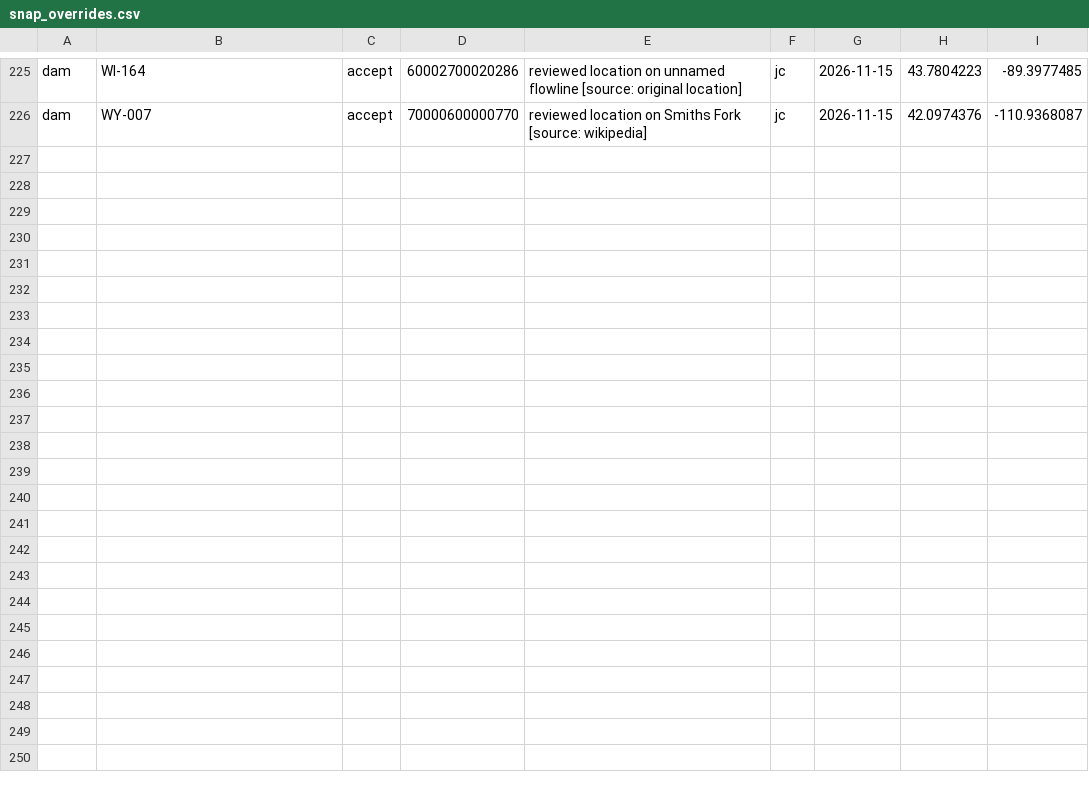
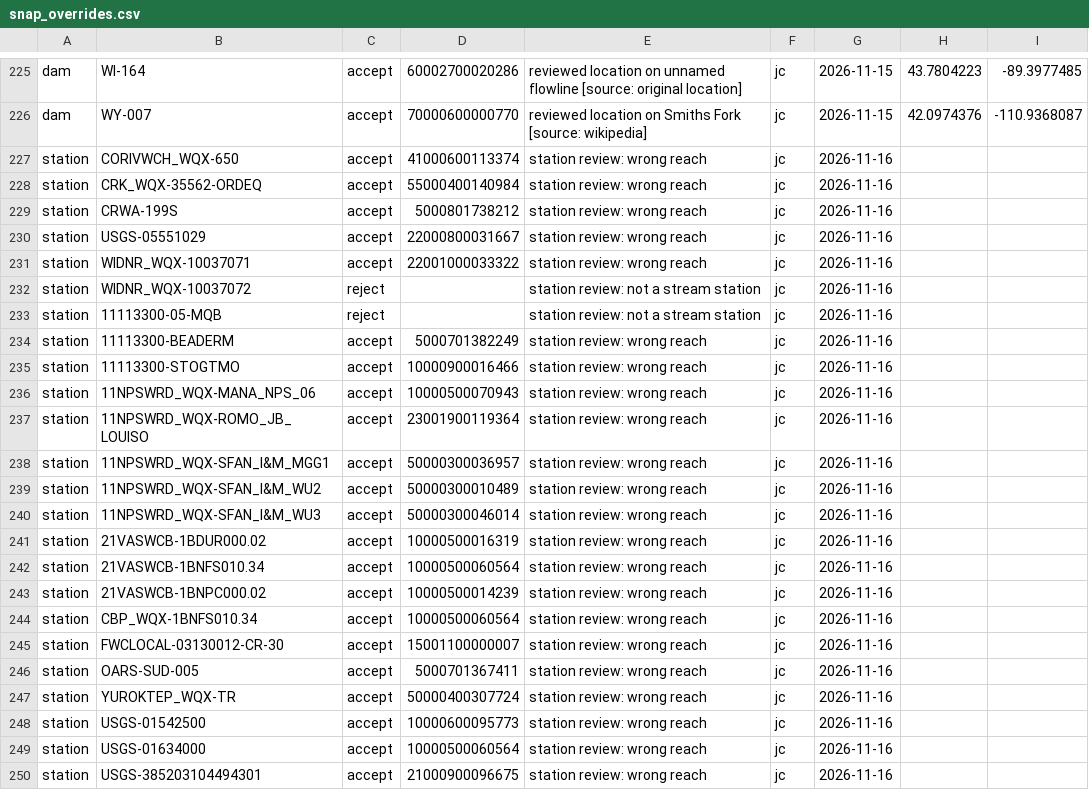
Before and after one commit to JCreighton19/Dam-Removal, a CSV file: config/snap_overrides.csv, drawn as a sheet; only a part is shown, gaps mark what is left out.

Commit message:
Finalized station overrides

```diff
--- a/config/snap_overrides.csv
+++ b/config/snap_overrides.csv
@@ -226 +226,25 @@ dam,WI-164,accept,60002700020286,reviewed location on unnamed flowline [source:
 dam,WY-007,accept,70000600000770,reviewed location on Smiths Fork [source: wikipedia],jc,2026-11-15,42.0974376,-110.9368087
+station,CORIVWCH_WQX-650,accept,41000600113374,station review: wrong reach,jc,2026-11-16,,
+station,CRK_WQX-35562-ORDEQ,accept,55000400140984,station review: wrong reach,jc,2026-11-16,,
+station,CRWA-199S,accept,5000801738212,station review: wrong reach,jc,2026-11-16,,
+station,USGS-05551029,accept,22000800031667,station review: wrong reach,jc,2026-11-16,,
+station,WIDNR_WQX-10037071,accept,22001000033322,station review: wrong reach,jc,2026-11-16,,
+station,WIDNR_WQX-10037072,reject,,station review: not a stream station,jc,2026-11-16,,
+station,11113300-05-MQB,reject,,station review: not a stream station,jc,2026-11-16,,
+station,11113300-BEADERM,accept,5000701382249,station review: wrong reach,jc,2026-11-16,,
+station,11113300-STOGTMO,accept,10000900016466,station review: wrong reach,jc,2026-11-16,,
+station,11NPSWRD_WQX-MANA_NPS_06,accept,10000500070943,station review: wrong reach,jc,2026-11-16,,
+station,11NPSWRD_WQX-ROMO_JB_LOUISO,accept,23001900119364,station review: wrong reach,jc,2026-11-16,,
+station,11NPSWRD_WQX-SFAN_I&M_MGG1,accept,50000300036957,station review: wrong reach,jc,2026-11-16,,
+station,11NPSWRD_WQX-SFAN_I&M_WU2,accept,50000300010489,station review: wrong reach,jc,2026-11-16,,
+station,11NPSWRD_WQX-SFAN_I&M_WU3,accept,50000300046014,station review: wrong reach,jc,2026-11-16,,
+station,21VASWCB-1BDUR000.02,accept,10000500016319,station review: wrong reach,jc,2026-11-16,,
+station,21VASWCB-1BNFS010.34,accept,10000500060564,station review: wrong reach,jc,2026-11-16,,
+station,21VASWCB-1BNPC000.02,accept,10000500014239,station review: wrong reach,jc,2026-11-16,,
+station,CBP_WQX-1BNFS010.34,accept,10000500060564,station review: wrong reach,jc,2026-11-16,,
+station,FWCLOCAL-03130012-CR-30,accept,15001100000007,station review: wrong reach,jc,2026-11-16,,
+station,OARS-SUD-005,accept,5000701367411,station review: wrong reach,jc,2026-11-16,,
+station,YUROKTEP_WQX-TR,accept,50000400307724,station review: wrong reach,jc,2026-11-16,,
+station,USGS-01542500,accept,10000600095773,station review: wrong reach,jc,2026-11-16,,
+station,USGS-01634000,accept,10000500060564,station review: wrong reach,jc,2026-11-16,,
+station,USGS-385203104494301,accept,21000900096675,station review: wrong reach,jc,2026-11-16,,
```
Also changed, not shown: 2 other files.
